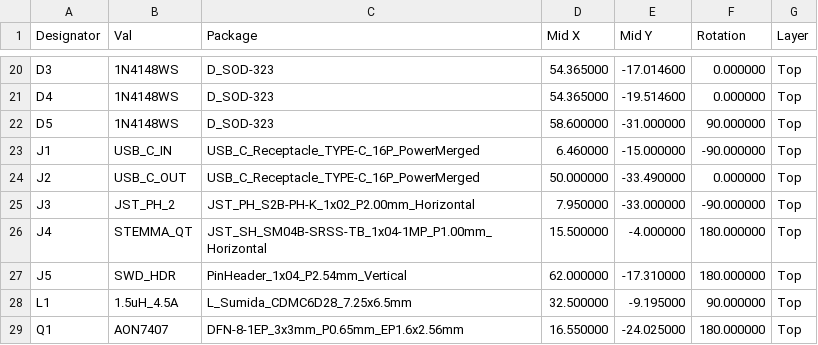
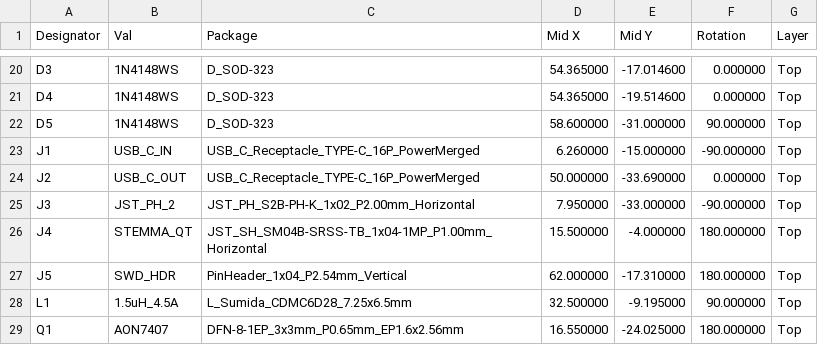
Before and after one commit to zdeager/powermod, a CSV file: hardware/powermod_cpl.csv, drawn as a sheet; only a part is shown, gaps mark what is left out.

```diff
--- a/hardware/powermod_cpl.csv
+++ b/hardware/powermod_cpl.csv
@@ -22,4 +22,4 @@ D4,1N4148WS,D_SOD-323,54.365000,-19.514600,0.000000,Top
 D5,1N4148WS,D_SOD-323,58.600000,-31.000000,90.000000,Top
-J1,USB_C_IN,USB_C_Receptacle_TYPE-C_16P_PowerMerged,6.460000,-15.000000,-90.000000,Top
-J2,USB_C_OUT,USB_C_Receptacle_TYPE-C_16P_PowerMerged,50.000000,-33.490000,0.000000,Top
+J1,USB_C_IN,USB_C_Receptacle_TYPE-C_16P_PowerMerged,6.260000,-15.000000,-90.000000,Top
+J2,USB_C_OUT,USB_C_Receptacle_TYPE-C_16P_PowerMerged,50.000000,-33.690000,0.000000,Top
 J3,JST_PH_2,JST_PH_S2B-PH-K_1x02_P2.00mm_Horizontal,7.950000,-33.000000,-90.000000,Top
```
